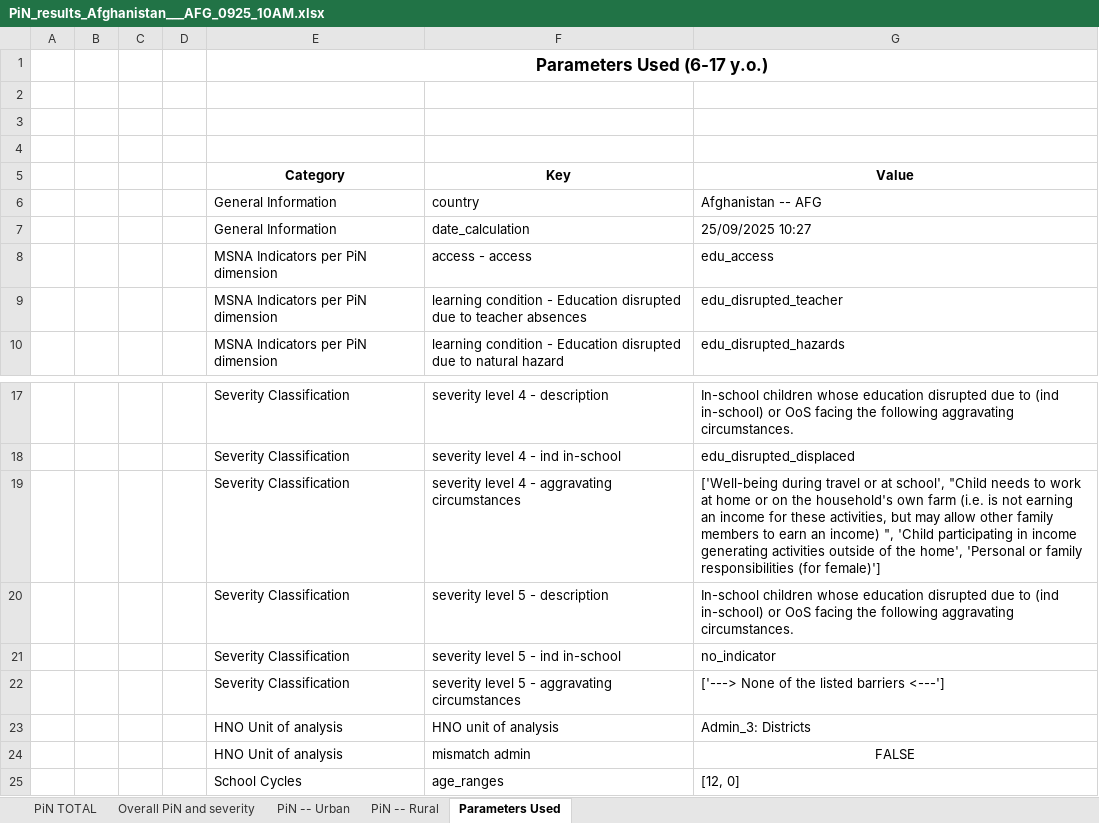
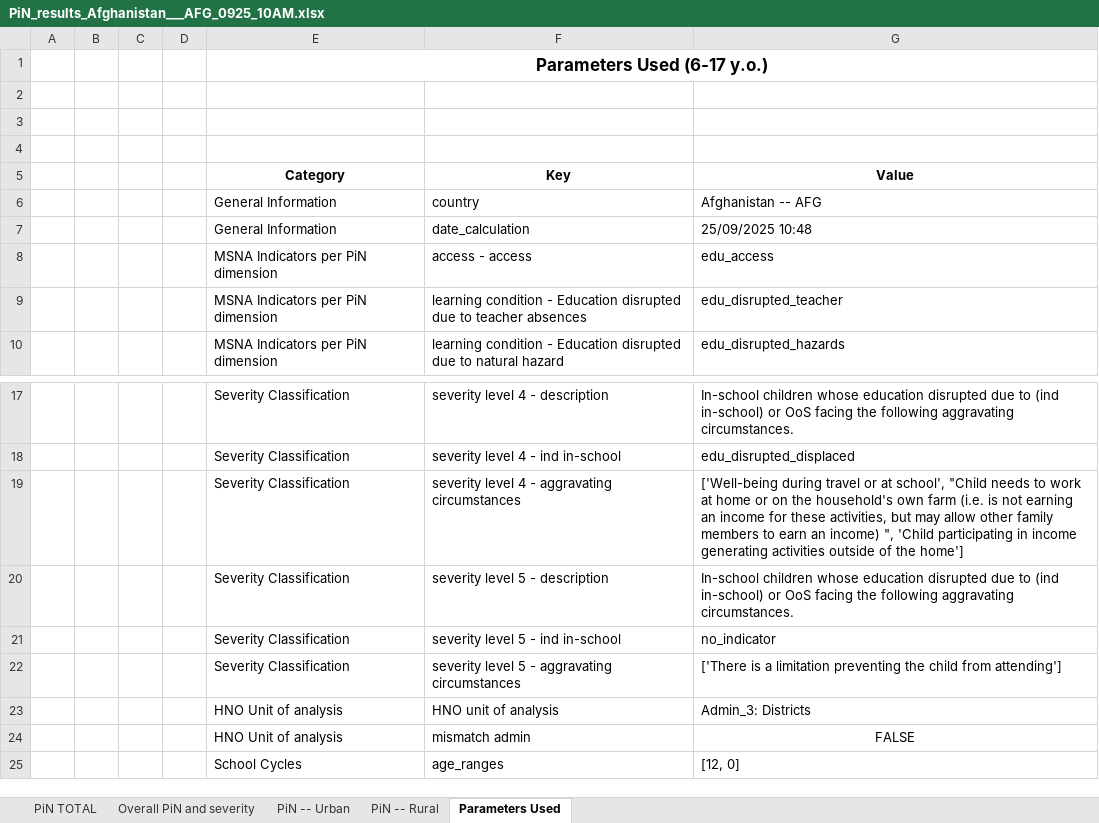
Before and after one commit to martivit/pin-calculation-app, an Excel workbook: platform_PiN_output/Afghanistan___AFG/PiN_results_Afghanistan___AFG_0925_10AM.xlsx, sheet Parameters Used, drawn as a sheet; only a part is shown, gaps mark what is left out; values as stored, in another font and other column widths than the file's, no borders; the diff names each change by its address in the sheet, - before the commit and + after, or states it on an @@ line.

```diff
--- a/platform_PiN_output/Afghanistan___AFG/PiN_results_Afghanistan___AFG_0925_10AM.xlsx (sheet Parameters Used)
+++ b/platform_PiN_output/Afghanistan___AFG/PiN_results_Afghanistan___AFG_0925_10AM.xlsx (sheet Parameters Used)
-G7 (Value): 25/09/2025 10:27
+G7 (Value): 25/09/2025 10:48
-G19 (Value): …of the home', 'Personal or family responsibilities (for female)']
+G19 (Value): …of the home']
-G22 (Value): ['---> None of the listed barriers <---']
+G22 (Value): ['There is a limitation preventing the child from attending']
```
Also changed, not shown: sheet Overall PiN and severity, sheet PiN -- Rural, sheet PiN -- Urban, sheet PiN TOTAL.
